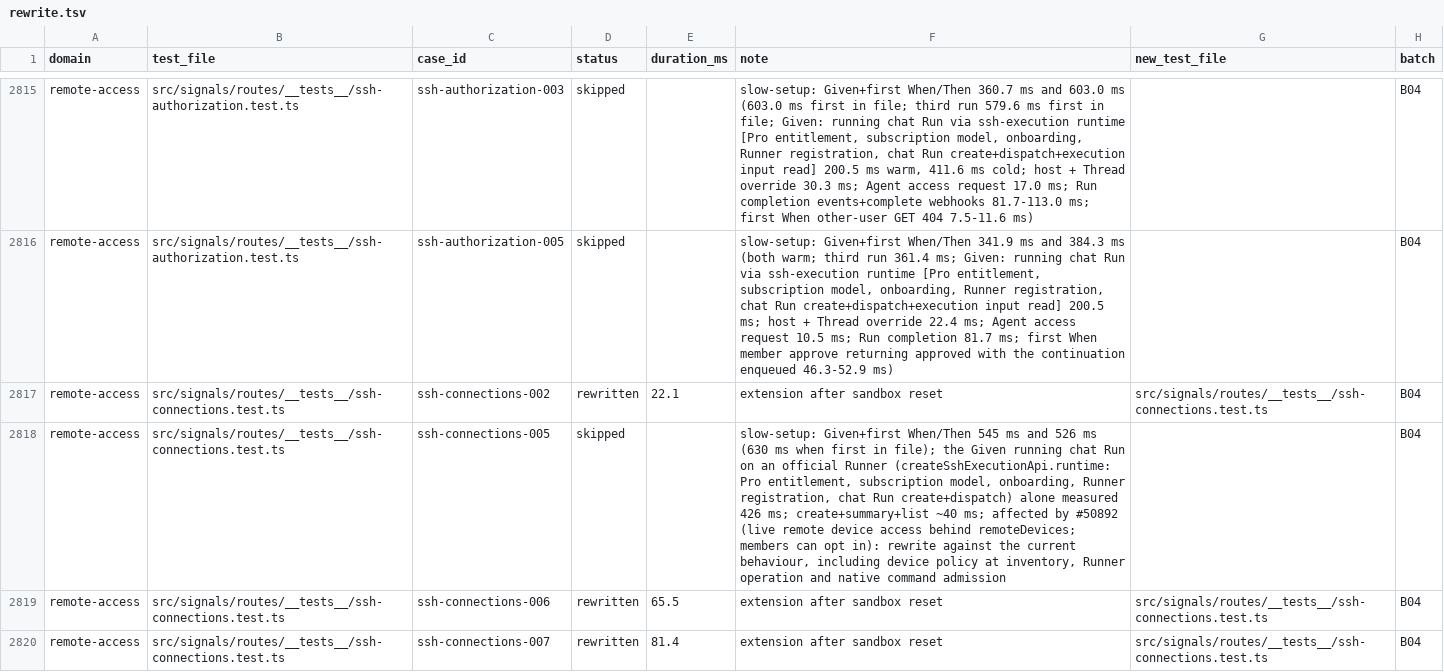
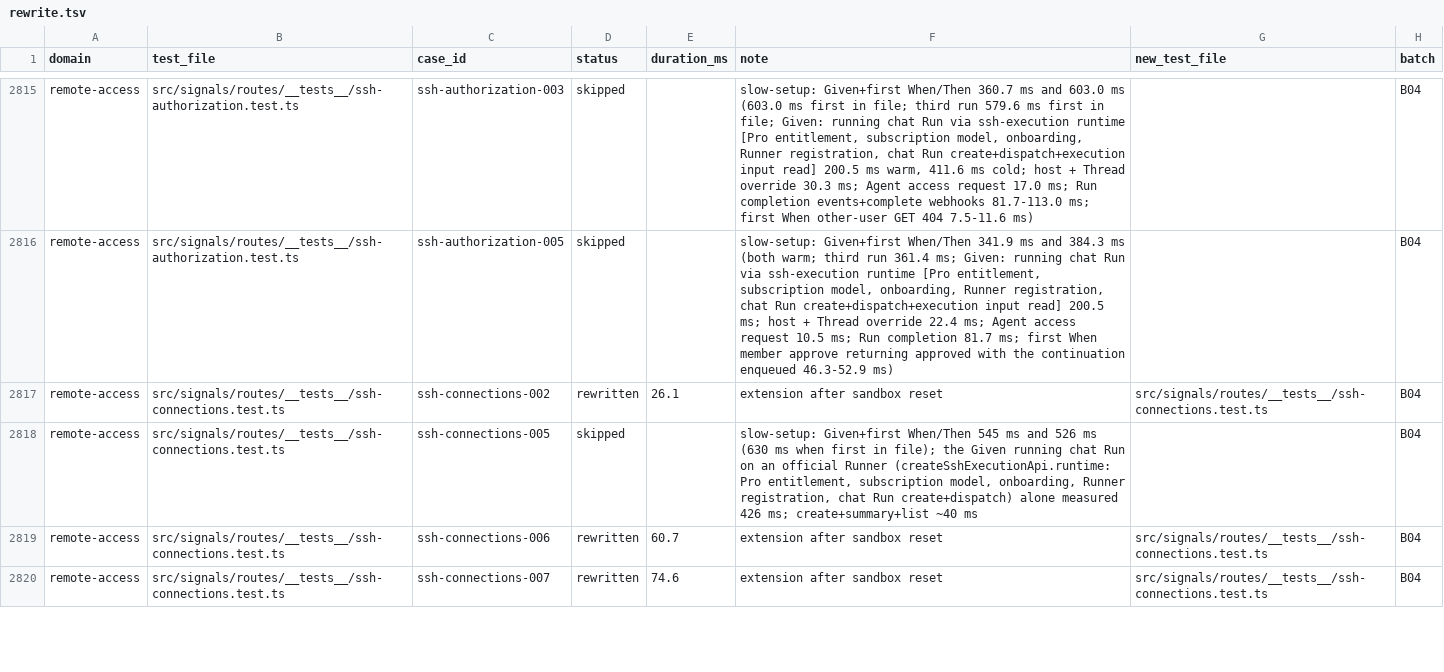
Before and after one commit to okou-ai/okou, a TSV file: turbo/apps/api/test-rebuild/rewrite.tsv, drawn as a sheet; only a part is shown, gaps mark what is left out; the diff covers the shown part only; the diff names each change by its address in the sheet, - before the commit and + after, or states it on an @@ line.

```diff
--- a/turbo/apps/api/test-rebuild/rewrite.tsv
+++ b/turbo/apps/api/test-rebuild/rewrite.tsv
-E2817 (duration_ms): 22.1
+E2817 (duration_ms): 26.1
-F2818 (note): …create+summary+list ~40 ms; affected by #50892 (live remote device access behind remoteDevices; members can opt in): rewrite against the current behaviour, including device policy at inventory, Runner operation and native command admission
+F2818 (note): …create+summary+list ~40 ms
-E2819 (duration_ms): 65.5
+E2819 (duration_ms): 60.7
-E2820 (duration_ms): 81.4
+E2820 (duration_ms): 74.6
```
Also changed, not shown: 5 edited cells elsewhere in this file, 2 other files.
